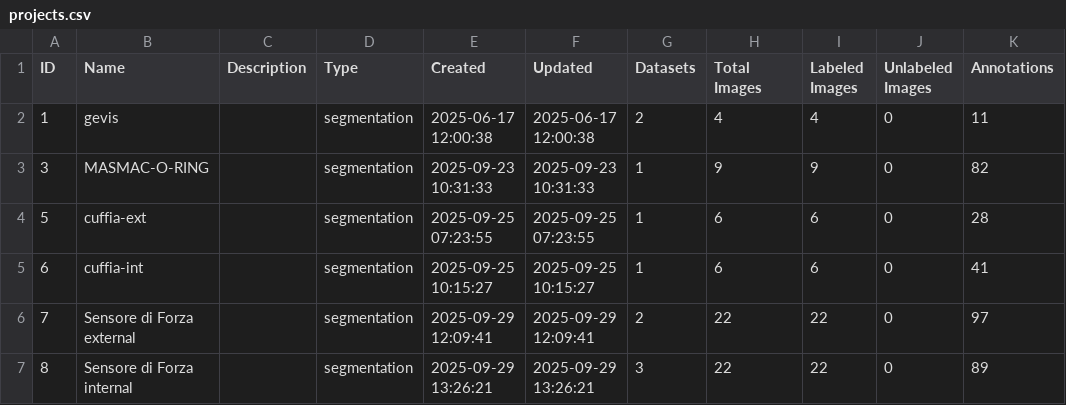
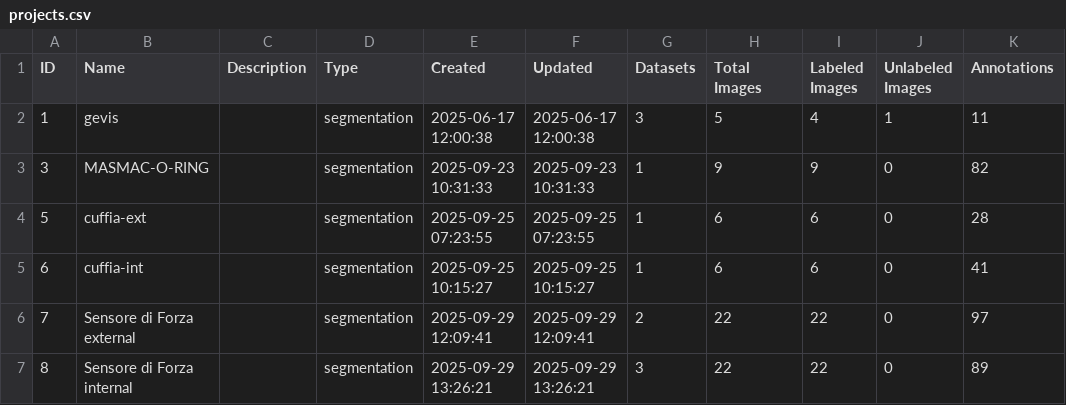
Before and after one commit to yelloji/Auto-Labeling-Tool, a CSV file: database_exports/projects.csv, drawn as a sheet.

```diff
--- a/database_exports/projects.csv
+++ b/database_exports/projects.csv
@@ -1,3 +1,3 @@
 ID,Name,Description,Type,Created,Updated,Datasets,Total Images,Labeled Images,Unlabeled Images,Annotations
-1,gevis,,segmentation,2025-06-17 12:00:38,2025-06-17 12:00:38,2,4,4,0,11
+1,gevis,,segmentation,2025-06-17 12:00:38,2025-06-17 12:00:38,3,5,4,1,11
 3,MASMAC-O-RING,,segmentation,2025-09-23 10:31:33,2025-09-23 10:31:33,1,9,9,0,82
```
Also changed, not shown: database_exports/datasets.csv, database_exports/images.csv, 17 other files.
